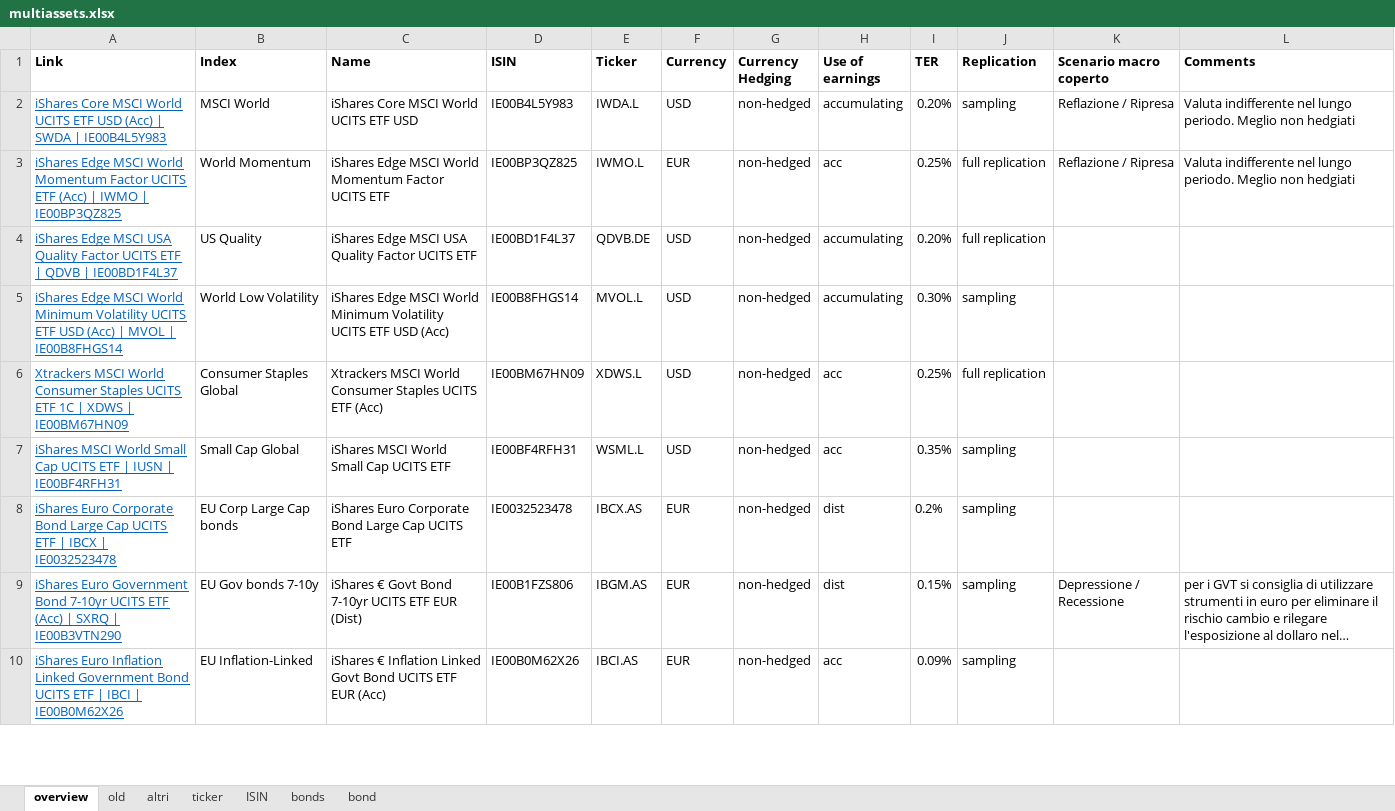
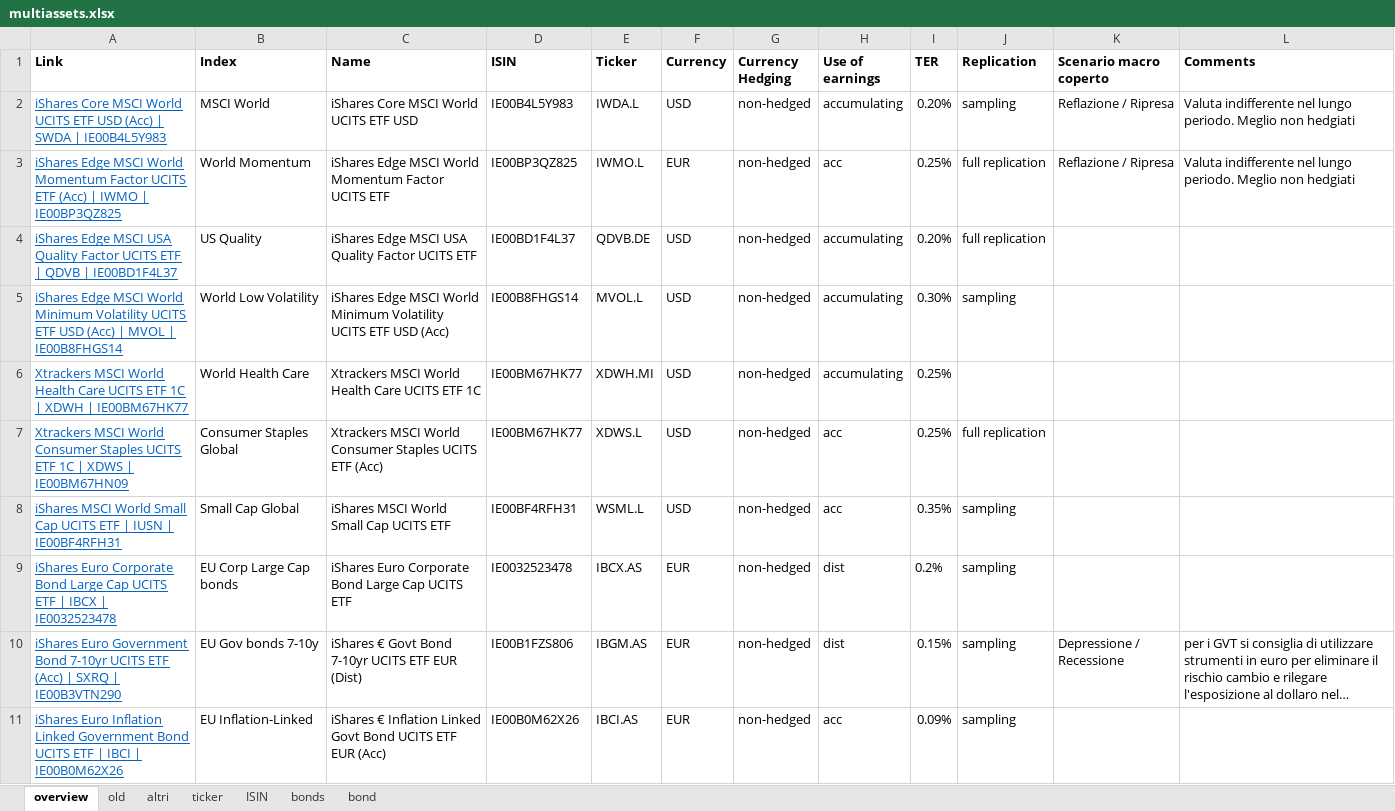
Before and after one commit to danielecampus/myportfolio, an Excel workbook: input/multiassets.xlsx, sheet overview, drawn as a sheet; only a part is shown; long unchanged cells end in …; values as stored, in another font and other column widths than the file's, no borders; addresses are those after the commit; the diff names each change by its address in the sheet, - before the commit and + after, or states it on an @@ line.

```diff
--- a/input/multiassets.xlsx (sheet overview)
+++ b/input/multiassets.xlsx (sheet overview)
+row 6: Xtrackers MSCI World Health Care UCITS ETF 1C | XDWH | IE00BM67HK77 | World Health Care | Xtrackers MSCI World Health Care UCITS ETF 1C | IE00BM67HK77 | XDWH.MI | USD | non-hedged | accumulating | 0.25%
-D7 (ISIN): IE00BM67HN09
+D7 (ISIN): IE00BM67HK77
```
Also changed, not shown: sheet ticker, sheet ISIN, xlsx/asset_allocation_anna.xlsx, xlsx/asset_allocation_chiara.xlsx, 11 other files.
